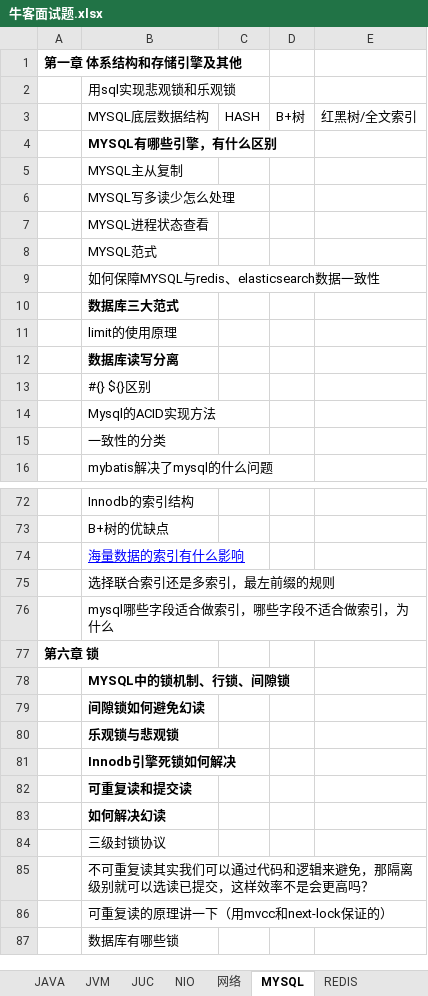
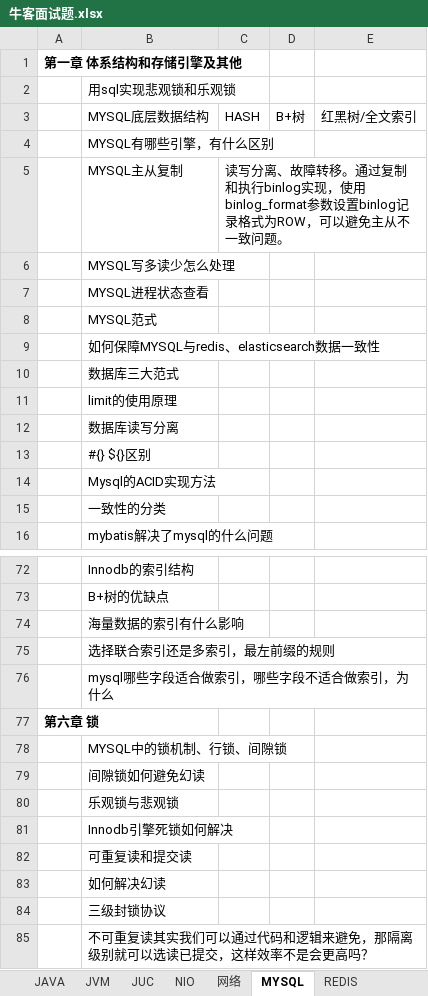
Before and after one commit to jackyxie19/our-leetcode-notes, an Excel workbook: 牛客面试题.xlsx, sheet MYSQL, drawn as a sheet; only a part is shown, gaps mark what is left out; the shorter side is filled out with more unchanged rows; values as stored, in another font and other column widths than the file's, no borders; the diff covers the shown part only; the diff names each change by its address in the sheet, - before the commit and + after, or states it on an @@ line.

Commit message:
Update 牛客面试题.xlsx

```diff
--- a/牛客面试题.xlsx (sheet MYSQL)
+++ b/牛客面试题.xlsx (sheet MYSQL)
-B4 bold: on
+B4 bold: off
-C5 (HASH): (empty)
+C5 (HASH): 读写分离、故障转移。通过复制和执行binlog实现，使用binlog_format参数设置binlog记录格式为ROW，可以避免主从不一致问题。
-B10 bold: on
+B10 bold: off
-B12 bold: on
+B12 bold: off
@@ B74 underline: on → off, text colour: #0000FF → black @@
-B78:B83 bold: on
+B78:B83 bold: off
```
Also changed, not shown: cell formats elsewhere in this sheet.
